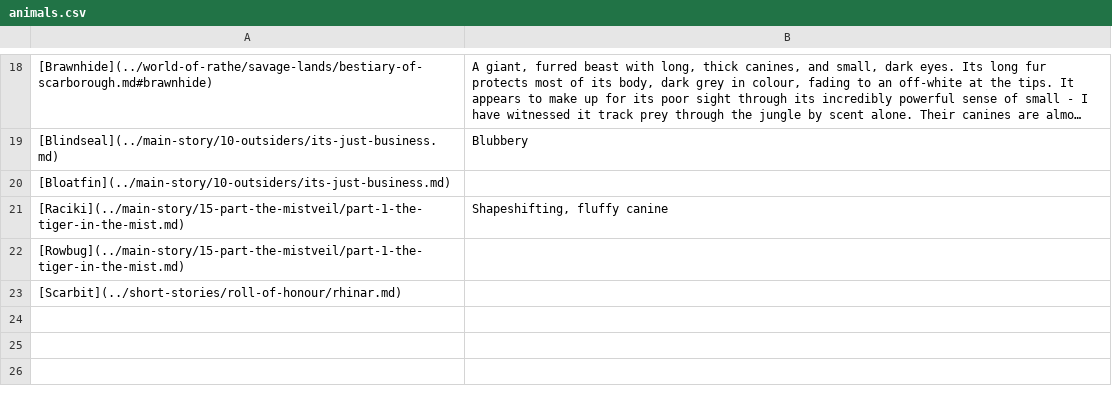
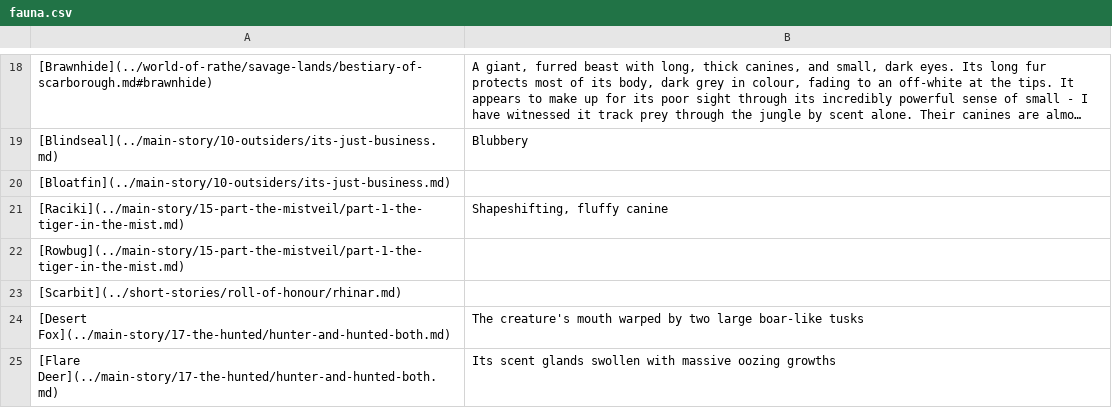
Before and after one commit to nathaneastwood/fablore, a CSV file: src/data/fauna.csv (was src/data/animals.csv), drawn as a sheet; only a part is shown, gaps mark what is left out; long unchanged cells end in …; the diff names each change by its address in the sheet, - before the commit and + after, or states it on an @@ line.

Commit message:
doc: Add Hunter and Hunted Both

```diff
--- a/src/data/animals.csv
+++ b/src/data/fauna.csv
+row 24: [Desert Fox](../main-story/17-the-hunted/hunter-and-hunted-both.md) | The creature's mouth warped by two large boar-like tusks
+row 25: [Flare Deer](../main-story/17-the-hunted/hunter-and-hunted-both.md) | Its scent glands swollen with massive oozing growths
```
Also changed, not shown: src/data/characters.csv, src/data/locations.csv, 8 other files.
